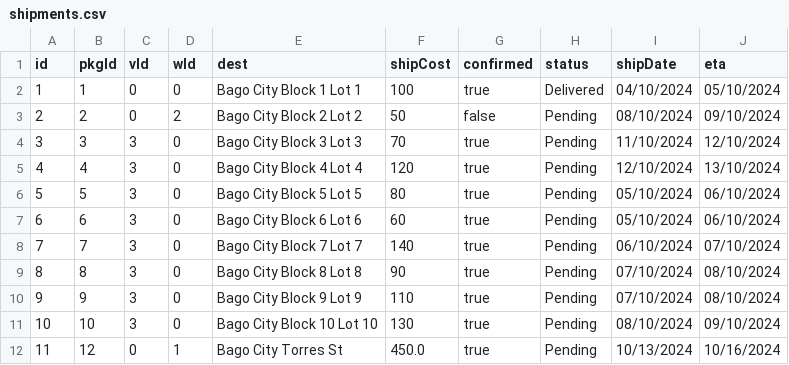
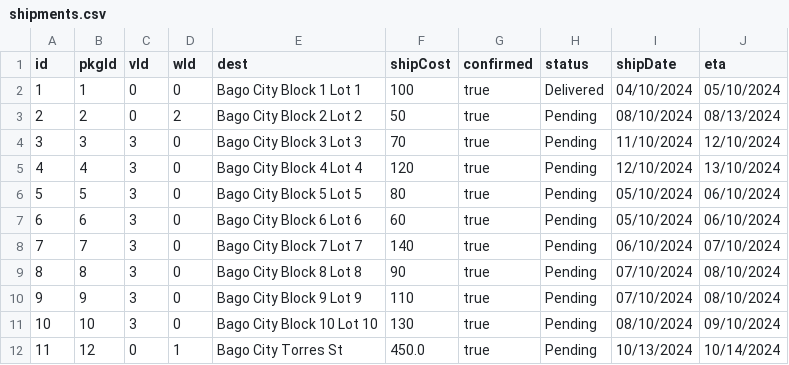
Before and after one commit to ChocoCodes/deliver-it-logistics, a CSV file: CSVFiles/shipments.csv, drawn as a sheet.

```diff
--- a/CSVFiles/shipments.csv
+++ b/CSVFiles/shipments.csv
@@ -2,3 +2,3 @@ id,pkgId,vId,wId,dest,shipCost,confirmed,status,shipDate,eta
 1,1,0,0,Bago City Block 1 Lot 1,100,true,Delivered,04/10/2024,05/10/2024
-2,2,0,2,Bago City Block 2 Lot 2,50,false,Pending,08/10/2024,09/10/2024
+2,2,0,2,Bago City Block 2 Lot 2,50,true,Pending,08/10/2024,08/13/2024
 3,3,3,0,Bago City Block 3 Lot 3,70,true,Pending,11/10/2024,12/10/2024
@@ -11,2 +11,2 @@ id,pkgId,vId,wId,dest,shipCost,confirmed,status,shipDate,eta
 10,10,3,0,Bago City Block 10 Lot 10,130,true,Pending,08/10/2024,09/10/2024
-11,12,0,1,Bago City Torres St,450.0,true,Pending,10/13/2024,10/16/2024
+11,12,0,1,Bago City Torres St,450.0,true,Pending,10/13/2024,10/14/2024
```
Also changed, not shown: 8 other files.
